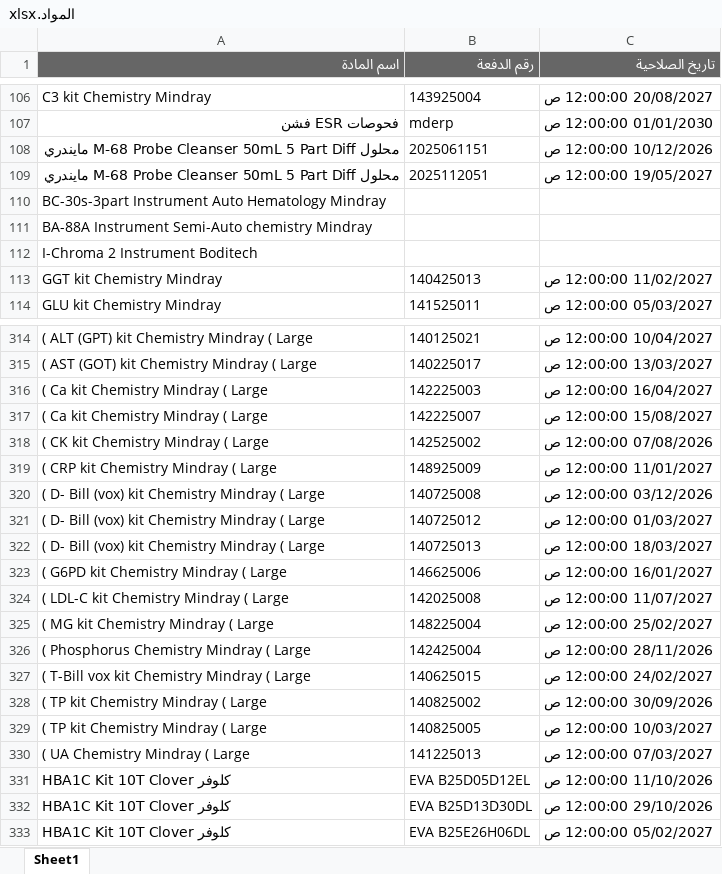
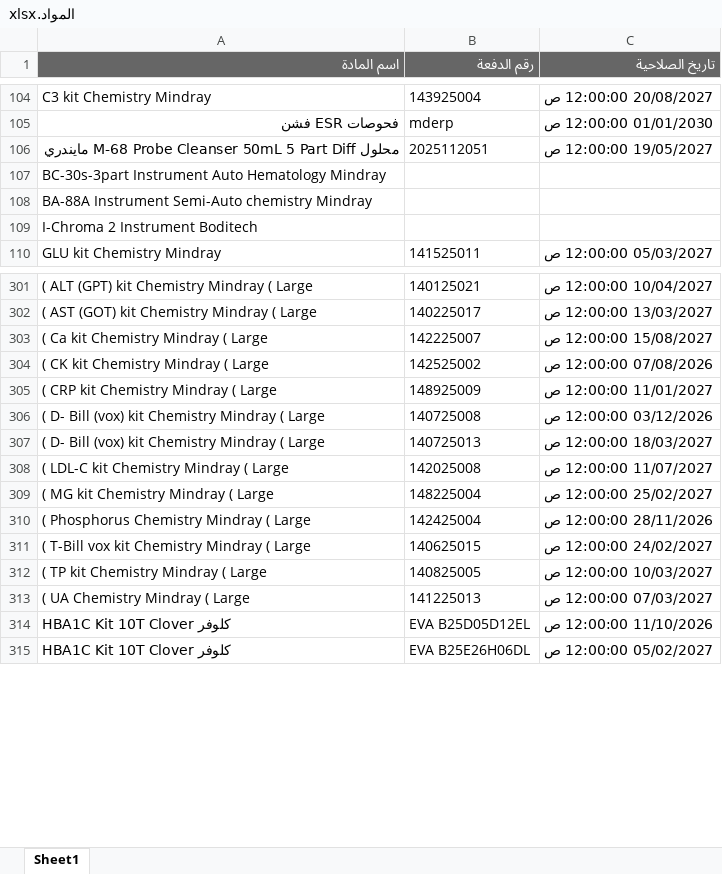
Before and after one commit to abdallawolf92/expiry-check, an Excel workbook: المواد.xlsx, sheet Sheet1, drawn as a sheet; only a part is shown, gaps mark what is left out; values as stored, in another font and other column widths than the file's, no borders; removed rows and columns are numbered as before the commit, all else as after; the diff covers the shown part only; the diff names each change by its address in the sheet, - before the commit and + after, or states it on an @@ line.

Commit message:
Add files via upload

```diff
--- a/المواد.xlsx (sheet Sheet1)
+++ b/المواد.xlsx (sheet Sheet1)
-row 108: محلول M-68 Probe Cleanser 50mL 5 Part Diff مايندري | 2025061151 | 10/12/2026 12:00:00 ص
-row 113: GGT kit Chemistry Mindray | 140425013 | 11/02/2027 12:00:00 ص
-row 316: ( Ca kit Chemistry Mindray ( Large | 142225003 | 16/04/2027 12:00:00 ص
-row 321: ( D- Bill (vox) kit Chemistry Mindray ( Large | 140725012 | 01/03/2027 12:00:00 ص
-row 323: ( G6PD kit Chemistry Mindray ( Large | 146625006 | 16/01/2027 12:00:00 ص
-row 328: ( TP kit Chemistry Mindray ( Large | 140825002 | 30/09/2026 12:00:00 ص
-row 332: HBA1C Kit 10T Clover كلوفر | EVA B25D13D30DL | 29/10/2026 12:00:00 ص
```
Also changed, not shown: 3 added rows and 18 removed rows elsewhere in this sheet.
